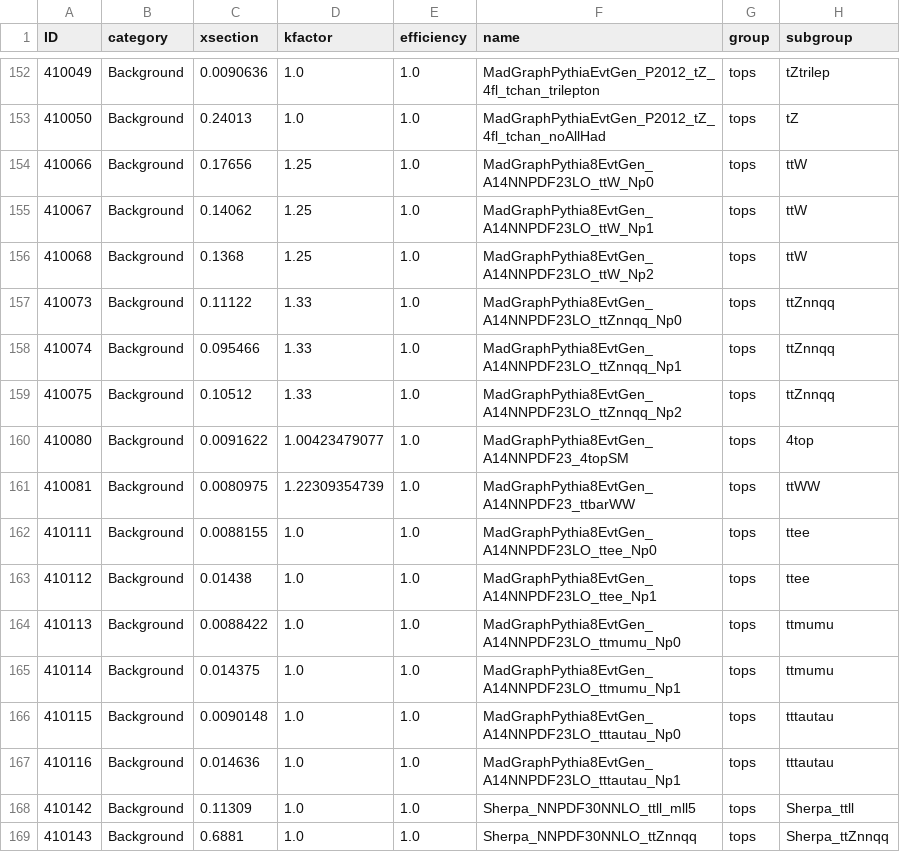
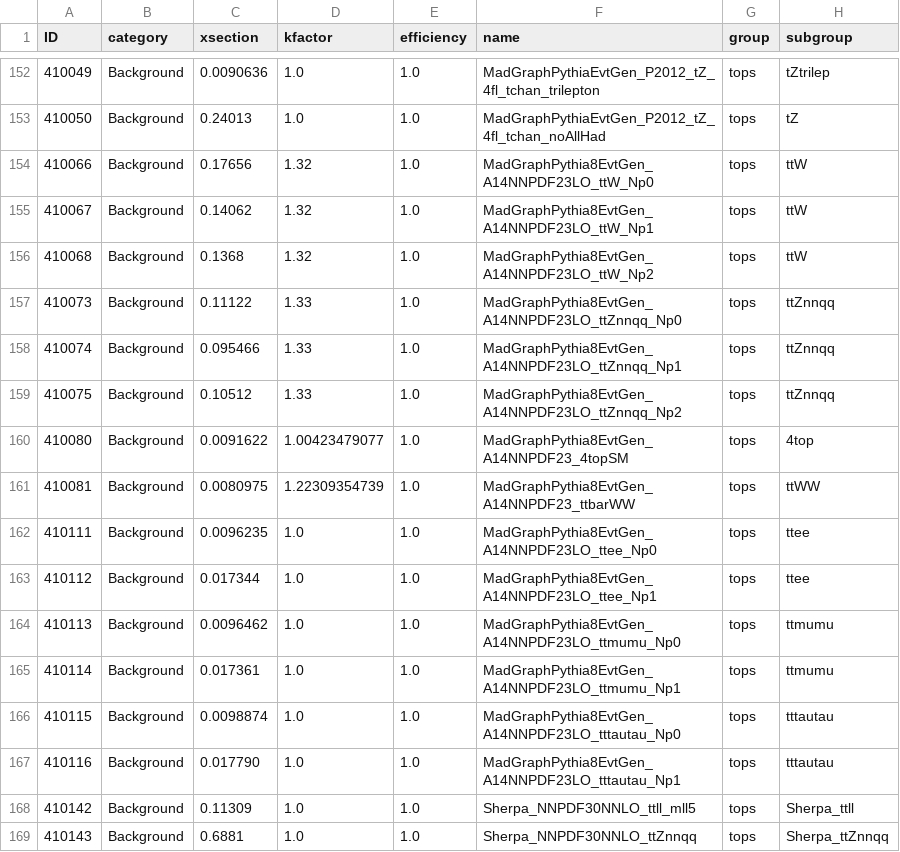
Before and after one commit to mmilesi/ATLAS, a CSV file: PlotUtils/Files/samples2015_HTopMultilep_25ns.csv, drawn as a sheet; only a part is shown, gaps mark what is left out.

Commit message:
Fix Theta Method: need to reweight DATA in TL,LT nj>4, not TTBar! Fix Xsecs for ttW and ttZ Add script to fix python indentation

```diff
--- a/PlotUtils/Files/samples2015_HTopMultilep_25ns.csv
+++ b/PlotUtils/Files/samples2015_HTopMultilep_25ns.csv
@@ -153,5 +153,5 @@ ID,category,xsection,kfactor,efficiency,name,group,subgroup
 410050,Background,0.24013,1.0,1.0,MadGraphPythiaEvtGen_P2012_tZ_4fl_tchan_noAllHad,tops,tZ
-410066,Background,0.17656,1.25,1.0,MadGraphPythia8EvtGen_A14NNPDF23LO_ttW_Np0,tops,ttW
-410067,Background,0.14062,1.25,1.0,MadGraphPythia8EvtGen_A14NNPDF23LO_ttW_Np1,tops,ttW
-410068,Background,0.1368,1.25,1.0,MadGraphPythia8EvtGen_A14NNPDF23LO_ttW_Np2,tops,ttW
+410066,Background,0.17656,1.32,1.0,MadGraphPythia8EvtGen_A14NNPDF23LO_ttW_Np0,tops,ttW
+410067,Background,0.14062,1.32,1.0,MadGraphPythia8EvtGen_A14NNPDF23LO_ttW_Np1,tops,ttW
+410068,Background,0.1368,1.32,1.0,MadGraphPythia8EvtGen_A14NNPDF23LO_ttW_Np2,tops,ttW
 410073,Background,0.11122,1.33,1.0,MadGraphPythia8EvtGen_A14NNPDF23LO_ttZnnqq_Np0,tops,ttZnnqq
@@ -161,8 +161,8 @@ ID,category,xsection,kfactor,efficiency,name,group,subgroup
 410081,Background,0.0080975,1.22309354739,1.0,MadGraphPythia8EvtGen_A14NNPDF23_ttbarWW,tops,ttWW
-410111,Background,0.0088155,1.0,1.0,MadGraphPythia8EvtGen_A14NNPDF23LO_ttee_Np0,tops,ttee
-410112,Background,0.01438,1.0,1.0,MadGraphPythia8EvtGen_A14NNPDF23LO_ttee_Np1,tops,ttee
-410113,Background,0.0088422,1.0,1.0,MadGraphPythia8EvtGen_A14NNPDF23LO_ttmumu_Np0,tops,ttmumu
-410114,Background,0.014375,1.0,1.0,MadGraphPythia8EvtGen_A14NNPDF23LO_ttmumu_Np1,tops,ttmumu
-410115,Background,0.0090148,1.0,1.0,MadGraphPythia8EvtGen_A14NNPDF23LO_tttautau_Np0,tops,tttautau
-410116,Background,0.014636,1.0,1.0,MadGraphPythia8EvtGen_A14NNPDF23LO_tttautau_Np1,tops,tttautau
+410111,Background,0.0096235,1.0,1.0,MadGraphPythia8EvtGen_A14NNPDF23LO_ttee_Np0,tops,ttee
+410112,Background,0.017344,1.0,1.0,MadGraphPythia8EvtGen_A14NNPDF23LO_ttee_Np1,tops,ttee
+410113,Background,0.0096462,1.0,1.0,MadGraphPythia8EvtGen_A14NNPDF23LO_ttmumu_Np0,tops,ttmumu
+410114,Background,0.017361,1.0,1.0,MadGraphPythia8EvtGen_A14NNPDF23LO_ttmumu_Np1,tops,ttmumu
+410115,Background,0.0098874,1.0,1.0,MadGraphPythia8EvtGen_A14NNPDF23LO_tttautau_Np0,tops,tttautau
+410116,Background,0.017790,1.0,1.0,MadGraphPythia8EvtGen_A14NNPDF23LO_tttautau_Np1,tops,tttautau
 410142,Background,0.11309,1.0,1.0,Sherpa_NNPDF30NNLO_ttll_mll5,tops,Sherpa_ttll
```
Also changed, not shown: 6 other files.
